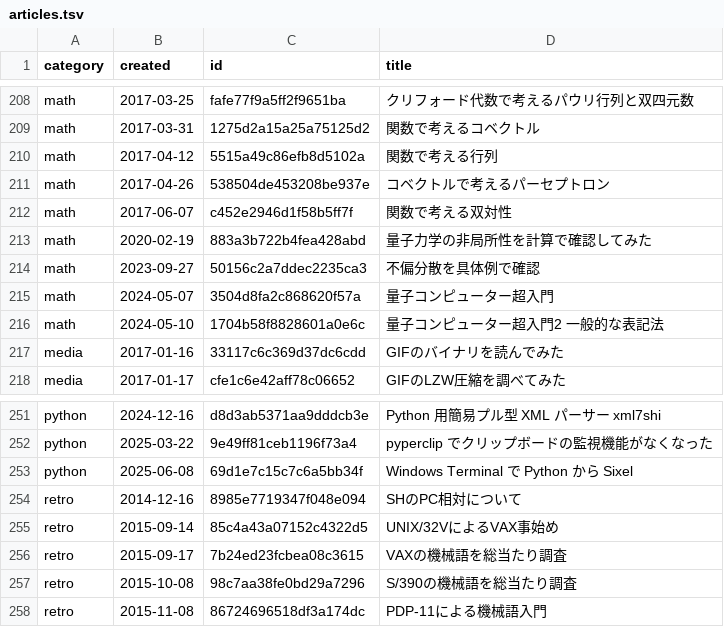
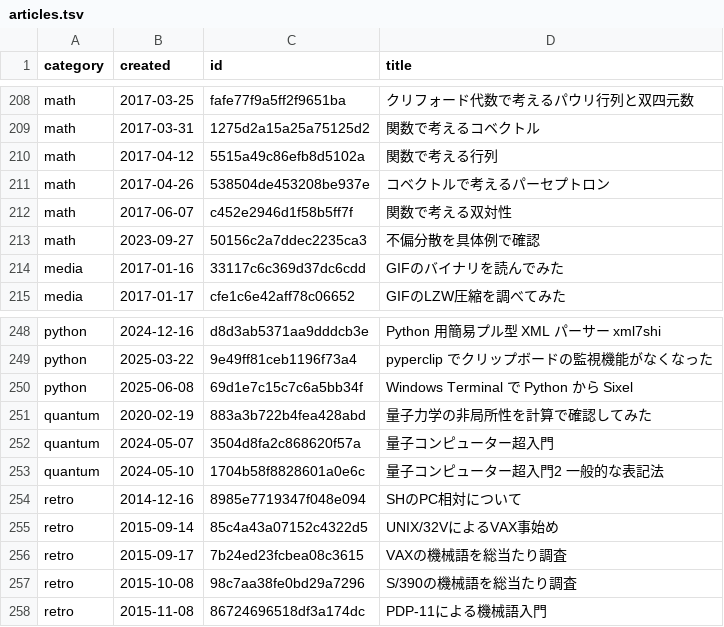
Before and after one commit to 7shi/qiita, a TSV file: articles.tsv, drawn as a sheet; only a part is shown, gaps mark what is left out; removed rows and columns are numbered as before the commit, all else as after; the diff names each change by its address in the sheet, - before the commit and + after, or states it on an @@ line.

Commit message:
quantumカテゴリをmathから独立させる

```diff
--- a/articles.tsv
+++ b/articles.tsv
-row 213: math | 2020-02-19 | 883a3b722b4fea428abd | 量子力学の非局所性を計算で確認してみた
-row 215: math | 2024-05-07 | 3504d8fa2c868620f57a | 量子コンピューター超入門
-row 216: math | 2024-05-10 | 1704b58f8828601a0e6c | 量子コンピューター超入門2 一般的な表記法
+row 251: quantum | 2020-02-19 | 883a3b722b4fea428abd | 量子力学の非局所性を計算で確認してみた
+row 252: quantum | 2024-05-07 | 3504d8fa2c868620f57a | 量子コンピューター超入門
+row 253: quantum | 2024-05-10 | 1704b58f8828601a0e6c | 量子コンピューター超入門2 一般的な表記法
```
Also changed, not shown: 2 other files.
